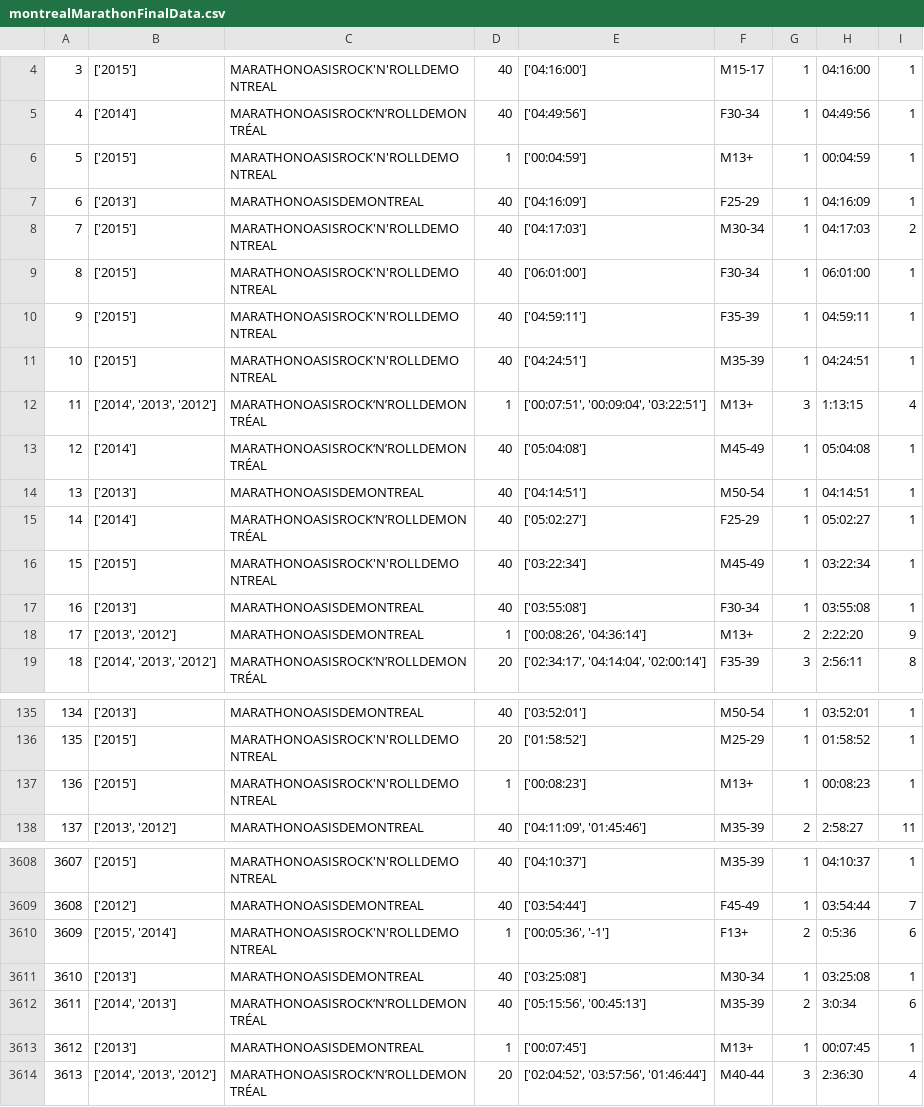
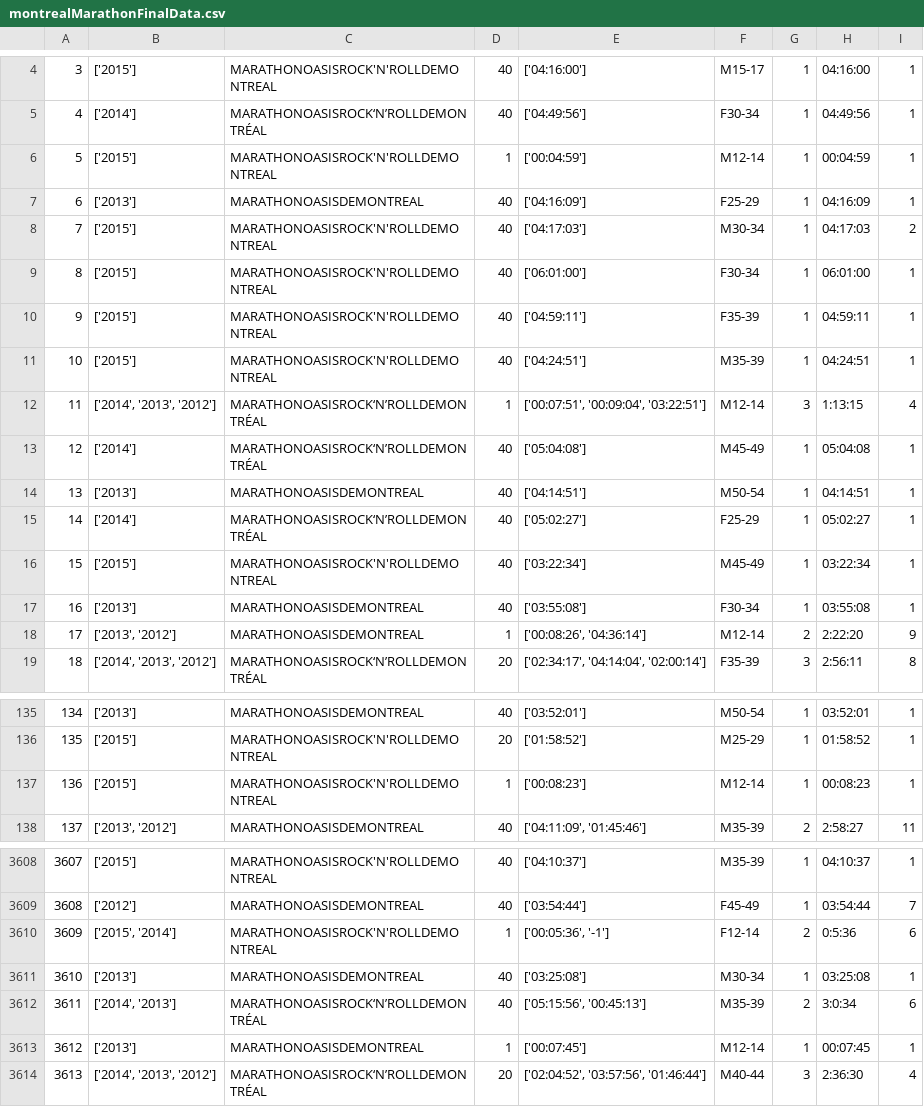
Before and after one commit to mdsmith-cim/comp551_A1, a CSV file: MontrealMarathon/montrealMarathonFinalData.csv, drawn as a sheet; only a part is shown, gaps mark what is left out; the diff covers the shown part only.

```diff
--- a/MontrealMarathon/montrealMarathonFinalData.csv
+++ b/MontrealMarathon/montrealMarathonFinalData.csv
@@ -5,3 +5,3 @@
 4,['2014'],MARATHONOASISROCK‘N’ROLLDEMONTRÉAL,40,['04:49:56'],F30-34,1,04:49:56,1
-5,['2015'],MARATHONOASISROCK'N'ROLLDEMONTREAL,1,['00:04:59'],M13+,1,00:04:59,1
+5,['2015'],MARATHONOASISROCK'N'ROLLDEMONTREAL,1,['00:04:59'],M12-14,1,00:04:59,1
 6,['2013'],MARATHONOASISDEMONTREAL,40,['04:16:09'],F25-29,1,04:16:09,1
@@ -11,3 +11,3 @@
 10,['2015'],MARATHONOASISROCK'N'ROLLDEMONTREAL,40,['04:24:51'],M35-39,1,04:24:51,1
-11,"['2014', '2013', '2012']",MARATHONOASISROCK‘N’ROLLDEMONTRÉAL,1,"['00:07:51', '00:09:04', '03:22:51']",M13+,3,1:13:15,4
+11,"['2014', '2013', '2012']",MARATHONOASISROCK‘N’ROLLDEMONTRÉAL,1,"['00:07:51', '00:09:04', '03:22:51']",M12-14,3,1:13:15,4
 12,['2014'],MARATHONOASISROCK‘N’ROLLDEMONTRÉAL,40,['05:04:08'],M45-49,1,05:04:08,1
@@ -17,3 +17,3 @@
 16,['2013'],MARATHONOASISDEMONTREAL,40,['03:55:08'],F30-34,1,03:55:08,1
-17,"['2013', '2012']",MARATHONOASISDEMONTREAL,1,"['00:08:26', '04:36:14']",M13+,2,2:22:20,9
+17,"['2013', '2012']",MARATHONOASISDEMONTREAL,1,"['00:08:26', '04:36:14']",M12-14,2,2:22:20,9
 18,"['2014', '2013', '2012']",MARATHONOASISROCK‘N’ROLLDEMONTRÉAL,20,"['02:34:17', '04:14:04', '02:00:14']",F35-39,3,2:56:11,8
@@ -136,3 +136,3 @@
 135,['2015'],MARATHONOASISROCK'N'ROLLDEMONTREAL,20,['01:58:52'],M25-29,1,01:58:52,1
-136,['2015'],MARATHONOASISROCK'N'ROLLDEMONTREAL,1,['00:08:23'],M13+,1,00:08:23,1
+136,['2015'],MARATHONOASISROCK'N'ROLLDEMONTREAL,1,['00:08:23'],M12-14,1,00:08:23,1
 137,"['2013', '2012']",MARATHONOASISDEMONTREAL,40,"['04:11:09', '01:45:46']",M35-39,2,2:58:27,11
@@ -3609,6 +3609,6 @@
 3608,['2012'],MARATHONOASISDEMONTREAL,40,['03:54:44'],F45-49,1,03:54:44,7
-3609,"['2015', '2014']",MARATHONOASISROCK'N'ROLLDEMONTREAL,1,"['00:05:36', '-1']",F13+,2,0:5:36,6
+3609,"['2015', '2014']",MARATHONOASISROCK'N'ROLLDEMONTREAL,1,"['00:05:36', '-1']",F12-14,2,0:5:36,6
 3610,['2013'],MARATHONOASISDEMONTREAL,40,['03:25:08'],M30-34,1,03:25:08,1
 3611,"['2014', '2013']",MARATHONOASISROCK‘N’ROLLDEMONTRÉAL,40,"['05:15:56', '00:45:13']",M35-39,2,3:0:34,6
-3612,['2013'],MARATHONOASISDEMONTREAL,1,['00:07:45'],M13+,1,00:07:45,1
+3612,['2013'],MARATHONOASISDEMONTREAL,1,['00:07:45'],M12-14,1,00:07:45,1
 3613,"['2014', '2013', '2012']",MARATHONOASISROCK‘N’ROLLDEMONTRÉAL,20,"['02:04:52', '03:57:56', '01:46:44']",M40-44,3,2:36:30,4
```
Also changed, not shown: 57 edited cells elsewhere in this file, 2 other files.
